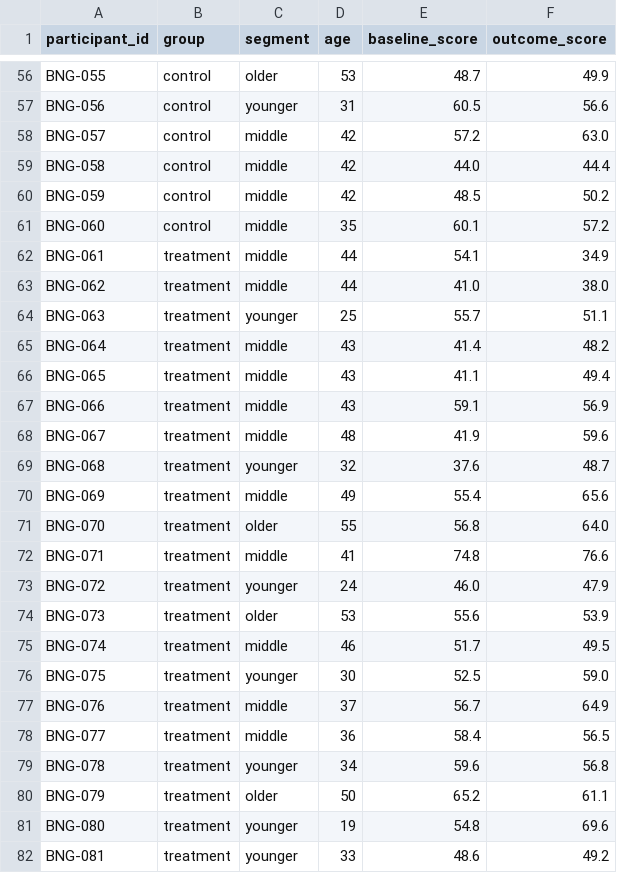
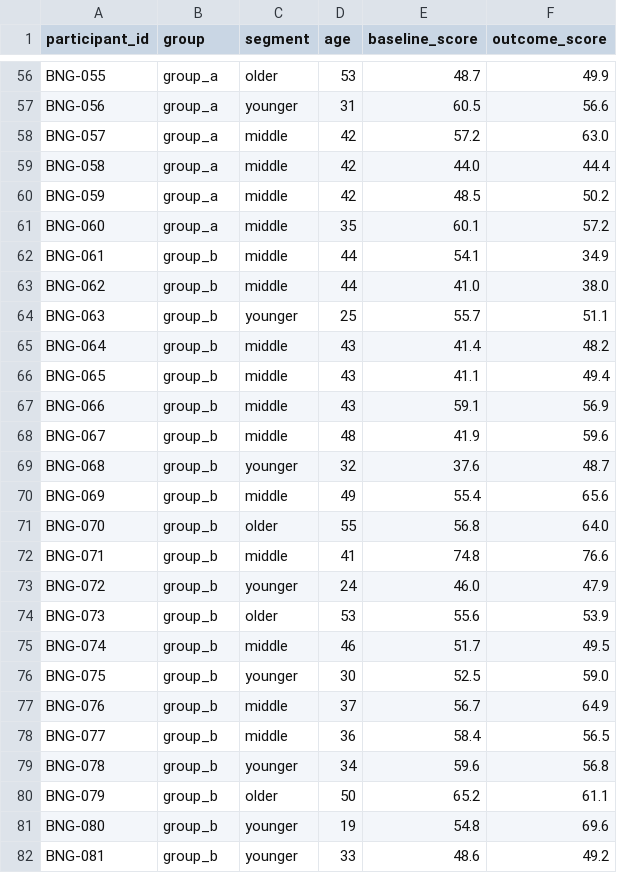
Before and after one commit to vincent-kk/ogham, a CSV file: plugins/r-statistics/.sample/balanced-normal-groups/data.csv, drawn as a sheet; only a part is shown, gaps mark what is left out; the diff covers the shown part only; the diff names each change by its address in the sheet, - before the commit and + after, or states it on an @@ line.

Commit message:
feat(r-statistics): update statistical analysis samples and documentation
- Modified sample datasets to reflect new group naming conventions, changing 'control' and 'treatment' to 'group_a' and 'group_b' respectively.
- Updated README files to clarify statistical characteristics and ensure consistency in terminology.
- Enhanced documentation for statistical assumptions and EPV thresholds, referencing relevant literature for clarity.
- Adjusted variable names in datasets to improve clarity and align with updated documentation.

This commit aims to enhance the usability and clarity of the r-statistics plugin by standardizing sample data and improving documentation.

```diff
--- a/plugins/r-statistics/.sample/balanced-normal-groups/data.csv
+++ b/plugins/r-statistics/.sample/balanced-normal-groups/data.csv
-B56:B61 (group): control
+B56:B61 (group): group_a
-B62:B82 (group): treatment
+B62:B82 (group): group_b
```
Also changed, not shown: 93 edited cells elsewhere in this file, plugins/r-statistics/.sample/categorical-rare-event/data.csv, plugins/r-statistics/.sample/repeated-measures-missingness/data.csv, 14 other files.
